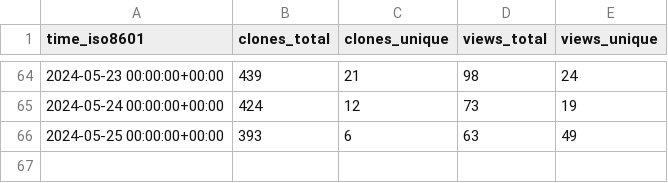
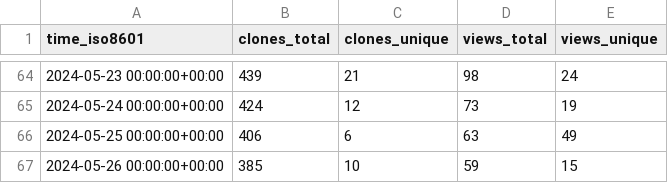
Before and after one commit to mgduda/MPAS-Model-stats, a CSV file: MPAS-Dev/MPAS-Model/ghrs-data/views_clones_aggregate.csv, drawn as a sheet; only a part is shown, gaps mark what is left out.

```diff
--- a/MPAS-Dev/MPAS-Model/ghrs-data/views_clones_aggregate.csv
+++ b/MPAS-Dev/MPAS-Model/ghrs-data/views_clones_aggregate.csv
@@ -65,2 +65,3 @@ time_iso8601,clones_total,clones_unique,views_total,views_unique
 2024-05-24 00:00:00+00:00,424,12,73,19
-2024-05-25 00:00:00+00:00,393,6,63,49
+2024-05-25 00:00:00+00:00,406,6,63,49
+2024-05-26 00:00:00+00:00,385,10,59,15
```
Also changed, not shown: 1 other file.
